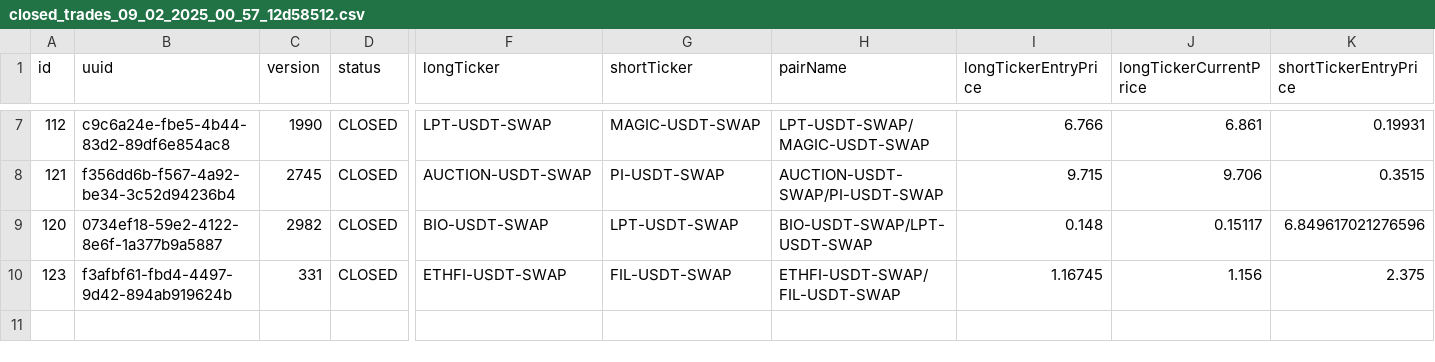
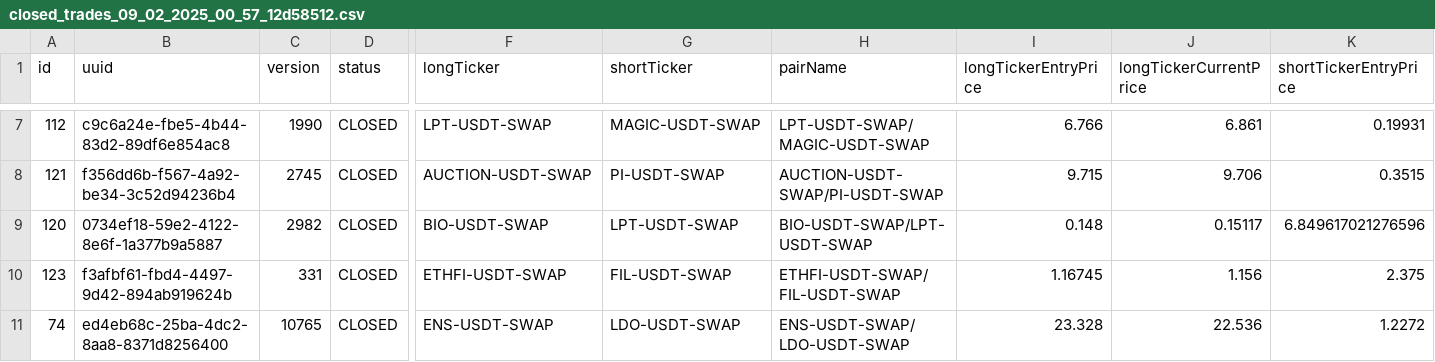
Before and after one commit to khilkevichigor/statarbitrage2, a CSV file: microservices/closed_trades_09_02_2025_00_57_12d58512.csv, drawn as a sheet; only a part is shown, gaps mark what is left out; rows hold the shown columns only; the diff names each change by its address in the sheet, - before the commit and + after, or states it on an @@ line.

```diff
--- a/microservices/closed_trades_09_02_2025_00_57_12d58512.csv
+++ b/microservices/closed_trades_09_02_2025_00_57_12d58512.csv
+row 11: 74 | ed4eb68c-25ba-4dc2-8aa8-8371d8256400 | 10765 | CLOSED | ENS-USDT-SWAP | LDO-USDT-SWAP | ENS-USDT-SWAP/LDO-USDT-SWAP | 23.328 | 22.536 | 1.2272
```
Also changed, not shown: 7 other files.
